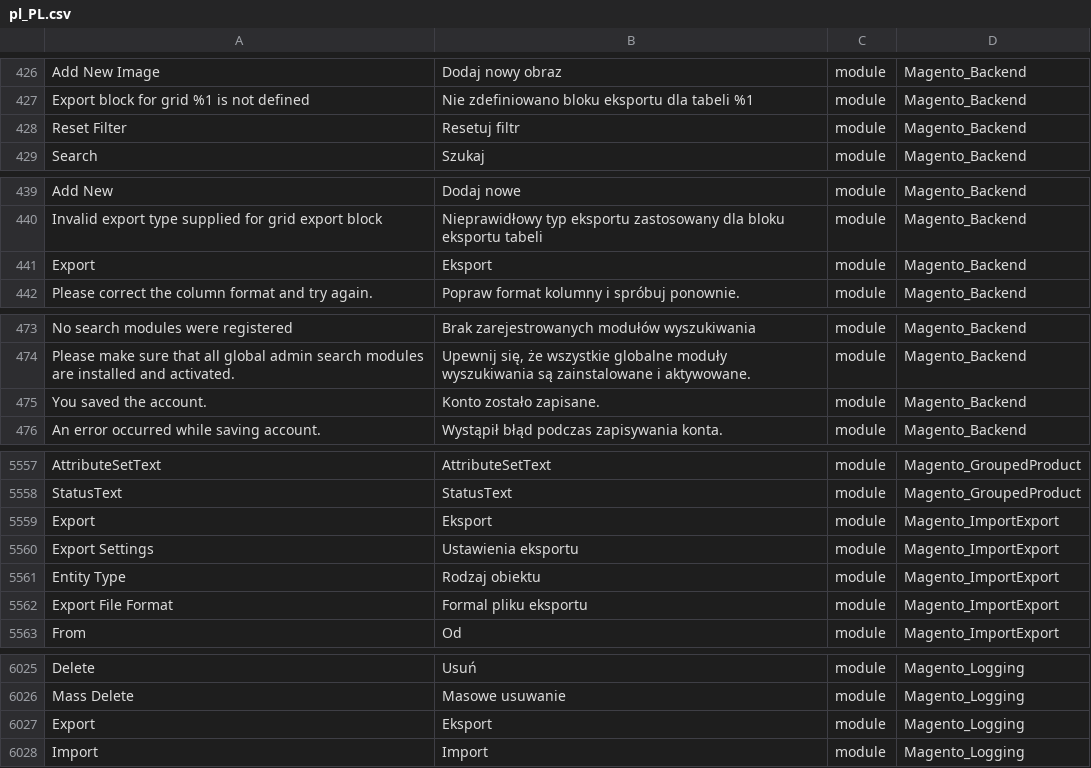
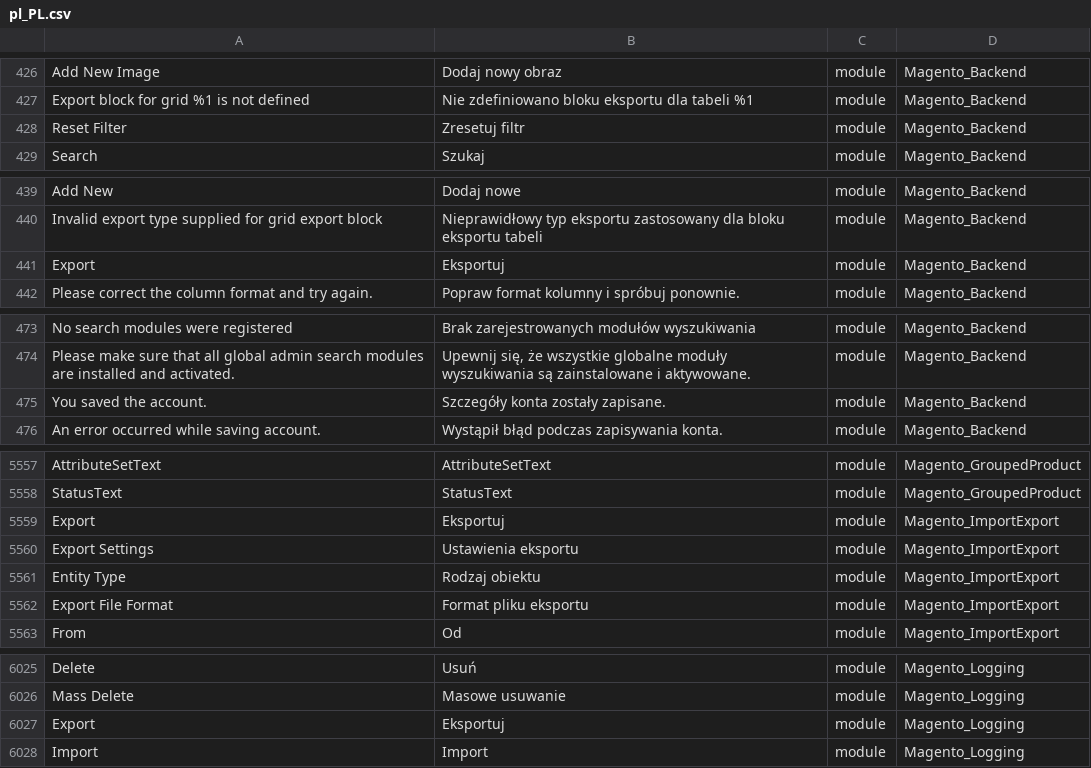
Before and after one commit to SnowdogApps/magento2-pl_pl, a CSV file: pl_PL.csv, drawn as a sheet; only a part is shown, gaps mark what is left out; the diff covers the shown part only; the diff names each change by its address in the sheet, - before the commit and + after, or states it on an @@ line.

Commit message:
Pull from Crowdin

```diff
--- a/pl_PL.csv
+++ b/pl_PL.csv
-B428: Resetuj filtr
+B428: Zresetuj filtr
-B441: Eksport
+B441: Eksportuj
-B475: Konto zostało zapisane.
+B475: Szczegóły konta zostały zapisane.
-B5559: Eksport
+B5559: Eksportuj
-B5562: Formal pliku eksportu
+B5562: Format pliku eksportu
-B6027: Eksport
+B6027: Eksportuj
```
Also changed, not shown: 1 edited cell elsewhere in this file.
